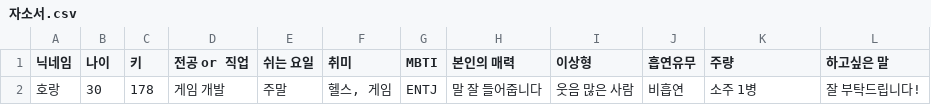
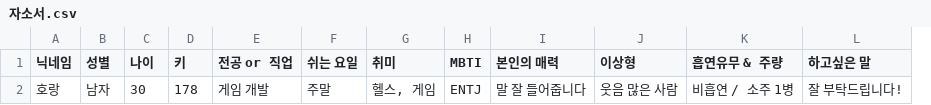
Before and after one commit to goltakeuta11-jpg/horang-site, a CSV file: sheet-template/자소서.csv, drawn as a sheet; removed rows and columns are numbered as before the commit, all else as after; the diff names each change by its address in the sheet, - before the commit and + after, or states it on an @@ line.

Commit message:
Revert "자소서: '흡연유무 & 주량' → '흡연유무' / '주량' 두 칸 분리"
This reverts commit d421b0dc87b385135da730c14f2bdbc2da205be8.

```diff
--- a/sheet-template/자소서.csv
+++ b/sheet-template/자소서.csv
+column B (성별), row 2: 남자
-column J (흡연유무), row 2: 비흡연
-K1: 주량
+K1: 흡연유무 & 주량
-K2 (흡연유무 & 주량): 소주 1병
+K2 (흡연유무 & 주량): 비흡연 / 소주 1병
```
Also changed, not shown: 3 other files.
